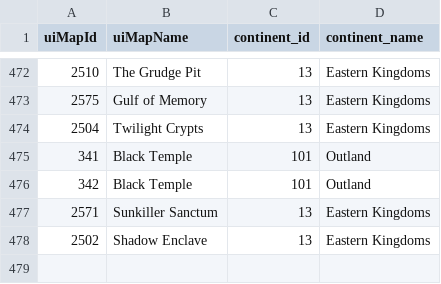
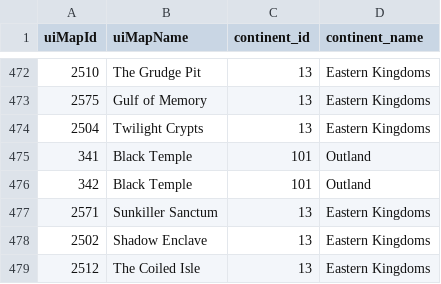
Before and after one commit to ginutty-code/psm-data, a CSV file: Manual/continent_data.csv, drawn as a sheet; only a part is shown, gaps mark what is left out.

```diff
--- a/Manual/continent_data.csv
+++ b/Manual/continent_data.csv
@@ -478 +478,2 @@
 2502,Shadow Enclave,13,Eastern Kingdoms
+2512,The Coiled Isle,13,Eastern Kingdoms
```
Also changed, not shown: Manual/npcs_updates.csv, Manual/skip_npc_ids.csv, 12 other files.
